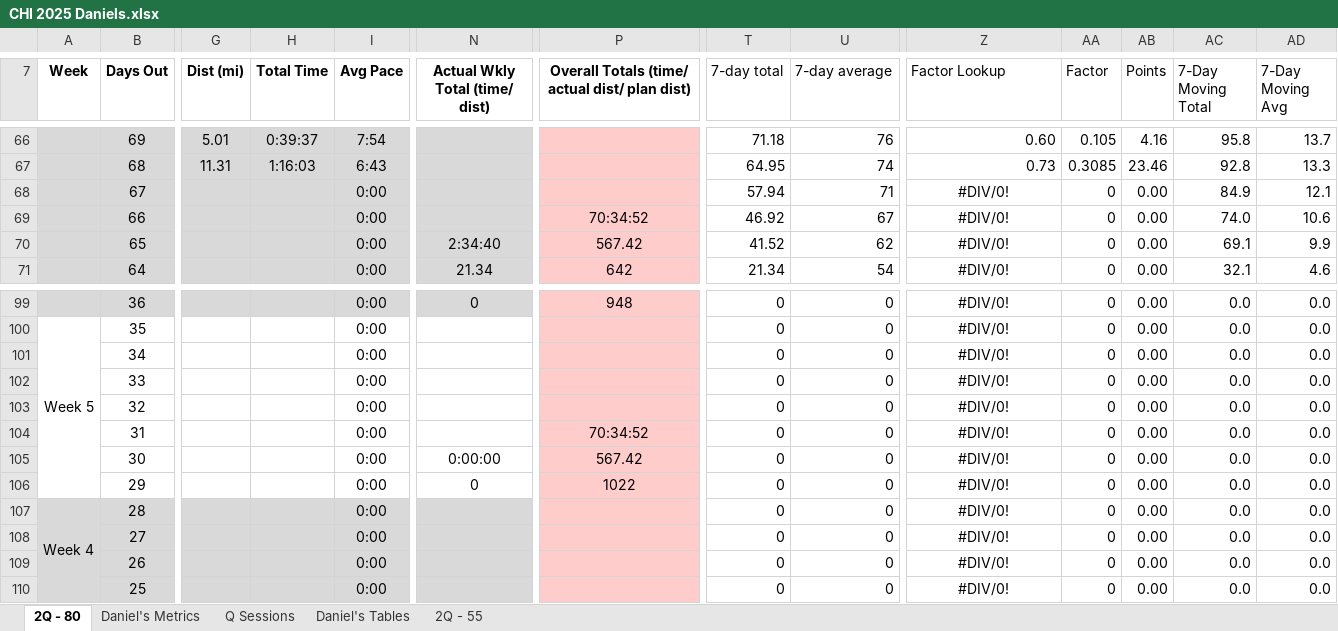
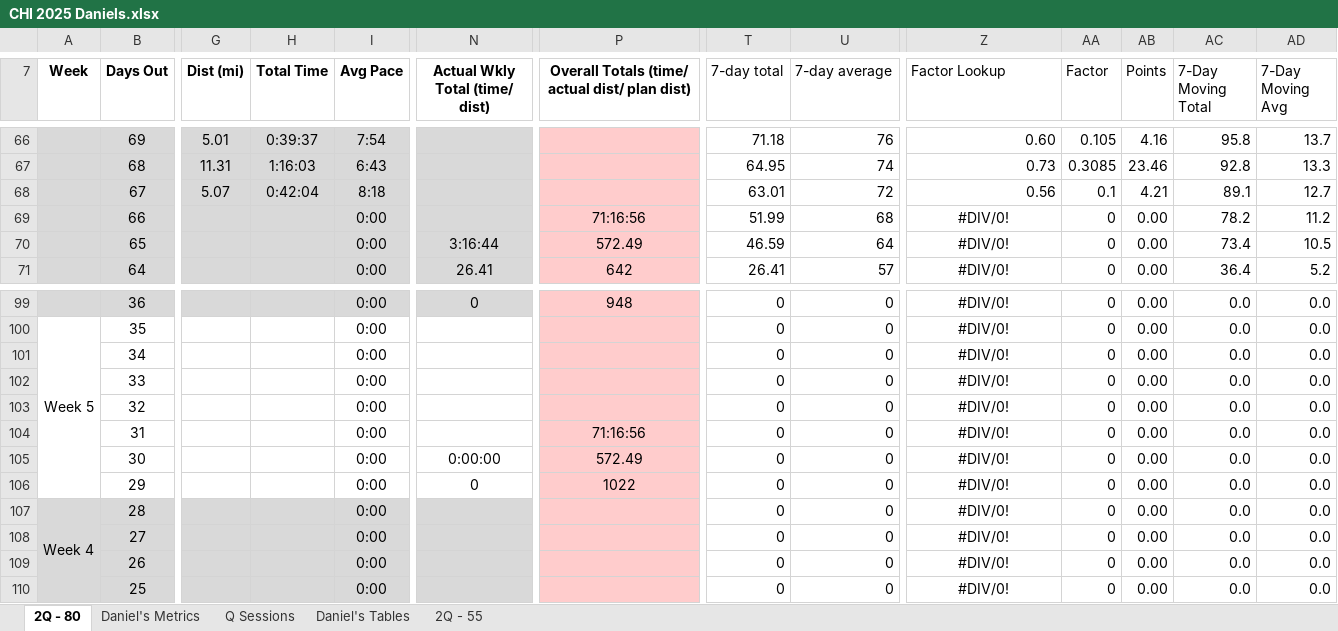
Before and after one commit to danmcgraw94/Running, an Excel workbook: TrainingPlans/CHI 2025 Daniels.xlsx, sheet 2Q - 80, drawn as a sheet; only a part is shown, gaps mark what is left out; values as stored, in another font and other column widths than the file's, no borders; the diff covers the shown part only; the diff names each change by its address in the sheet, - before the commit and + after, or states it on an @@ line.

Commit message:
august!

```diff
--- a/TrainingPlans/CHI 2025 Daniels.xlsx (sheet 2Q - 80)
+++ b/TrainingPlans/CHI 2025 Daniels.xlsx (sheet 2Q - 80)
-G68 (Dist (mi)): (empty)
+G68 (Dist (mi)): 5.07
-H68 (Total Time): (empty)
+H68 (Total Time): 0:42:04
-I68 (Avg Pace): 0:00
+I68 (Avg Pace): 8:18
-T68 (7-day total): 57.94
+T68 (7-day total): 63.01
-U68 (7-day average): 71
+U68 (7-day average): 72
-Z68 (Factor Lookup): #DIV/0!
+Z68 (Factor Lookup): 0.56
-Z68 alignment: center
+Z68 alignment: right
-AA68 (Factor): 0
+AA68 (Factor): 0.1
-AB68 (Points): 0.00
+AB68 (Points): 4.21
-AC68 (7-Day Moving Total): 84.9
+AC68 (7-Day Moving Total): 89.1
-AD68 (7-Day Moving Avg): 12.1
+AD68 (7-Day Moving Avg): 12.7
-P69: 70:34:52
+P69: 71:16:56
-T69 (7-day total): 46.92
+T69 (7-day total): 51.99
-U69 (7-day average): 67
+U69 (7-day average): 68
-AC69 (7-Day Moving Total): 74.0
+AC69 (7-Day Moving Total): 78.2
-AD69 (7-Day Moving Avg): 10.6
+AD69 (7-Day Moving Avg): 11.2
-N70 (Actual Wkly Total (time/ dist)): 2:34:40
+N70 (Actual Wkly Total (time/ dist)): 3:16:44
-P70: 567.42
+P70: 572.49
-T70 (7-day total): 41.52
+T70 (7-day total): 46.59
-U70 (7-day average): 62
+U70 (7-day average): 64
-AC70 (7-Day Moving Total): 69.1
+AC70 (7-Day Moving Total): 73.4
-AD70 (7-Day Moving Avg): 9.9
+AD70 (7-Day Moving Avg): 10.5
-N71 (Actual Wkly Total (time/ dist)): 21.34
+N71 (Actual Wkly Total (time/ dist)): 26.41
-T71 (7-day total): 21.34
+T71 (7-day total): 26.41
-U71 (7-day average): 54
+U71 (7-day average): 57
-AC71 (7-Day Moving Total): 32.1
+AC71 (7-Day Moving Total): 36.4
-AD71 (7-Day Moving Avg): 4.6
+AD71 (7-Day Moving Avg): 5.2
-P104: 70:34:52
+P104: 71:16:56
-P105: 567.42
+P105: 572.49
```
Also changed, not shown: 40 edited cells elsewhere in this sheet, sheet Daniel's Metrics, charts or pictures.
